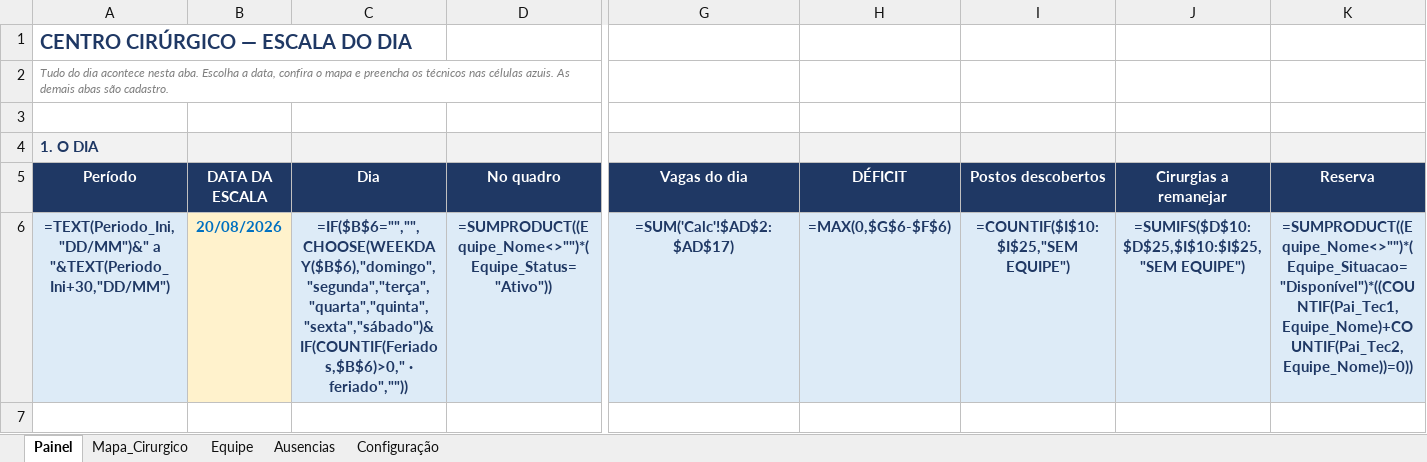
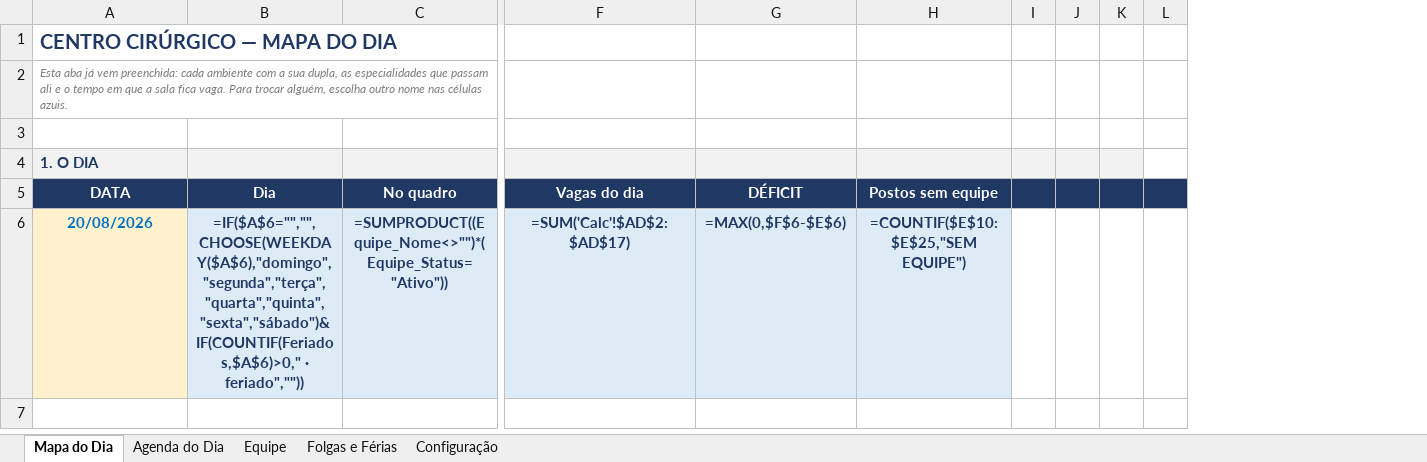
Before and after one commit to jefersonschena-gif/umm-hora-a-hora, an Excel workbook: centro-cirurgico/Centro_Cirurgico_Escala.xlsx, sheet Mapa do Dia, drawn as a sheet; only a part is shown, gaps mark what is left out; values as stored, in another font and other column widths than the file's, no borders; formulas without a stored value are shown as written; conditional formats not drawn; removed rows and columns are numbered as before the commit, all else as after; the diff covers the shown part only; the diff names each change by its address in the sheet, - before the commit and + after, or states it on an @@ line.

```diff
--- a/centro-cirurgico/Centro_Cirurgico_Escala.xlsx (sheet Mapa do Dia)
+++ b/centro-cirurgico/Centro_Cirurgico_Escala.xlsx (sheet Mapa do Dia)
-sheet tab: Painel
+sheet tab: Mapa do Dia
-sheet tab: Mapa_Cirurgico
+sheet tab: Agenda do Dia
-sheet tab: Ausencias
+sheet tab: Folgas e Férias
-column B (DATA DA ESCALA), row 6: 20/08/2026
-column I (Postos descobertos), row 6: =COUNTIF($I$10:$I$25,"SEM EQUIPE")
-column J (Cirurgias a remanejar), row 6: =SUMIFS($D$10:$D$25,$I$10:$I$25,"SEM EQUIPE")
-column K (Reserva), row 6: =SUMPRODUCT((Equipe_Nome<>"")*(Equipe_Situacao="Disponível")*((COUNTIF(Pai_Tec1,Equipe_Nome)+COUNTIF(Pai_Tec2,Equipe_Nome))=0))
+column H (Postos sem equipe), row 6: =COUNTIF($E$10:$E$25,"SEM EQUIPE")
+column I, empty
+column J, empty
+column K, empty
@@ column L unhidden, empty @@
-A1 (DATA): CENTRO CIRÚRGICO — ESCALA DO DIA
+A1 (DATA): CENTRO CIRÚRGICO — MAPA DO DIA
-A2 (DATA): Tudo do dia acontece nesta aba. Escolha a data, confira o mapa e preencha os técnicos nas células azuis. As demais abas são cadastro.
+A2 (DATA): Esta aba já vem preenchida: cada ambiente com a sua dupla, as especialidades que passam ali e o tempo em que a sala fica vaga. Para trocar alguém, escolha outro nome nas células azuis.
-A5: Período
+A5: DATA
-A6 (DATA): =TEXT(Periodo_Ini,"DD/MM")&" a "&TEXT(Periodo_Ini+30,"DD/MM")
+A6 (DATA): 20/08/2026
@@ A6 fill: #DDEBF7 → #FFF2CC, text colour: #1F3864 → #0070C0 @@
-B6 (Dia): =IF($B$6="","",CHOOSE(WEEKDAY($B$6),"domingo","segunda","terça","quarta","quinta","sexta","sábado")&IF(COUNTIF(Feriados,$B$6)>0," · feriado",""))
+B6 (Dia): =IF($A$6="","",CHOOSE(WEEKDAY($A$6),"domingo","segunda","terça","quarta","quinta","sexta","sábado")&IF(COUNTIF(Feriados,$A$6)>0," · feriado",""))
-G6 (DÉFICIT): =MAX(0,$G$6-$F$6)
+G6 (DÉFICIT): =MAX(0,$F$6-$E$6)
```
Also changed, not shown: 23 added rows, 41 removed rows, 135 edited cells and merged cells elsewhere in this sheet, hidden cells, 12 other files.
